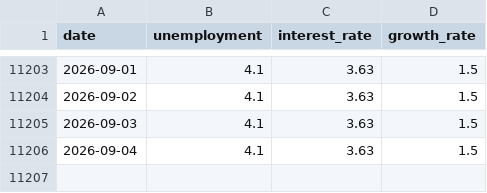
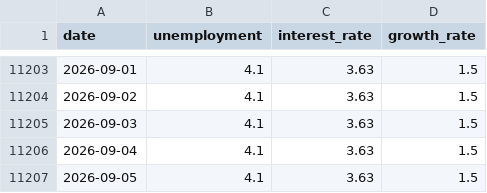
Before and after one commit to avalon-py/fed-speech-app, a CSV file: dataset/macro_indicators.csv, drawn as a sheet; only a part is shown, gaps mark what is left out; the diff names each change by its address in the sheet, - before the commit and + after, or states it on an @@ line.

```diff
--- a/dataset/macro_indicators.csv
+++ b/dataset/macro_indicators.csv
+row 11207: 2026-09-05 | 4.1 | 3.63 | 1.5
```
Also changed, not shown: 1 other file.
